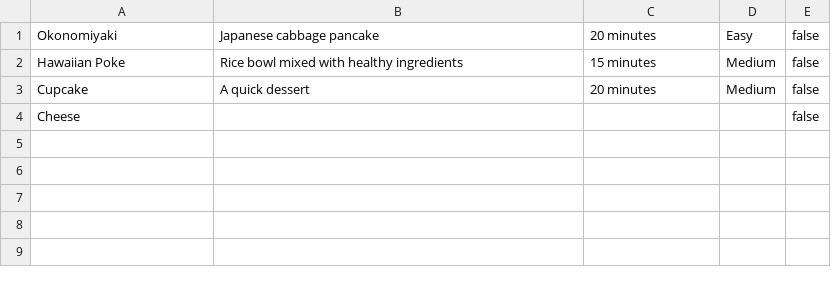
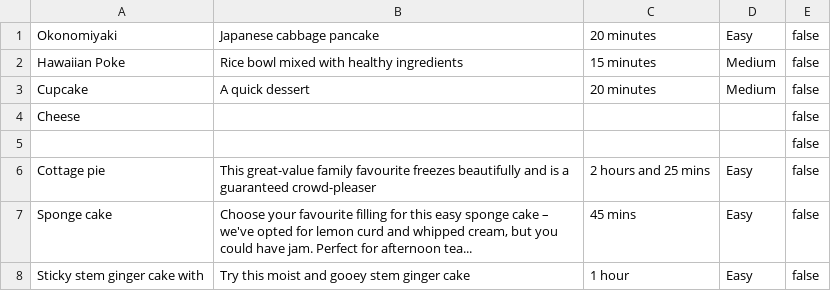
Before and after one commit to gvholley/cookbook-sinatra, a CSV file: recipes.csv, drawn as a sheet.

```diff
--- a/recipes.csv
+++ b/recipes.csv
@@ -4 +4,5 @@
 "Cheese","","","","false"
+"","","","","false"
+"Cottage pie","This great-value family favourite freezes beautifully and is a guaranteed crowd-pleaser","2 hours and 25 mins","Easy","false"
+"Sponge cake","Choose your favourite filling for this easy sponge cake – we've opted for lemon curd and whipped cream, but you could have jam. Perfect for afternoon tea...","45 mins","Easy","false"
+"Sticky stem ginger cake with","Try this moist and gooey stem ginger cake","1 hour","Easy","false"
```
Also changed, not shown: 5 other files.
